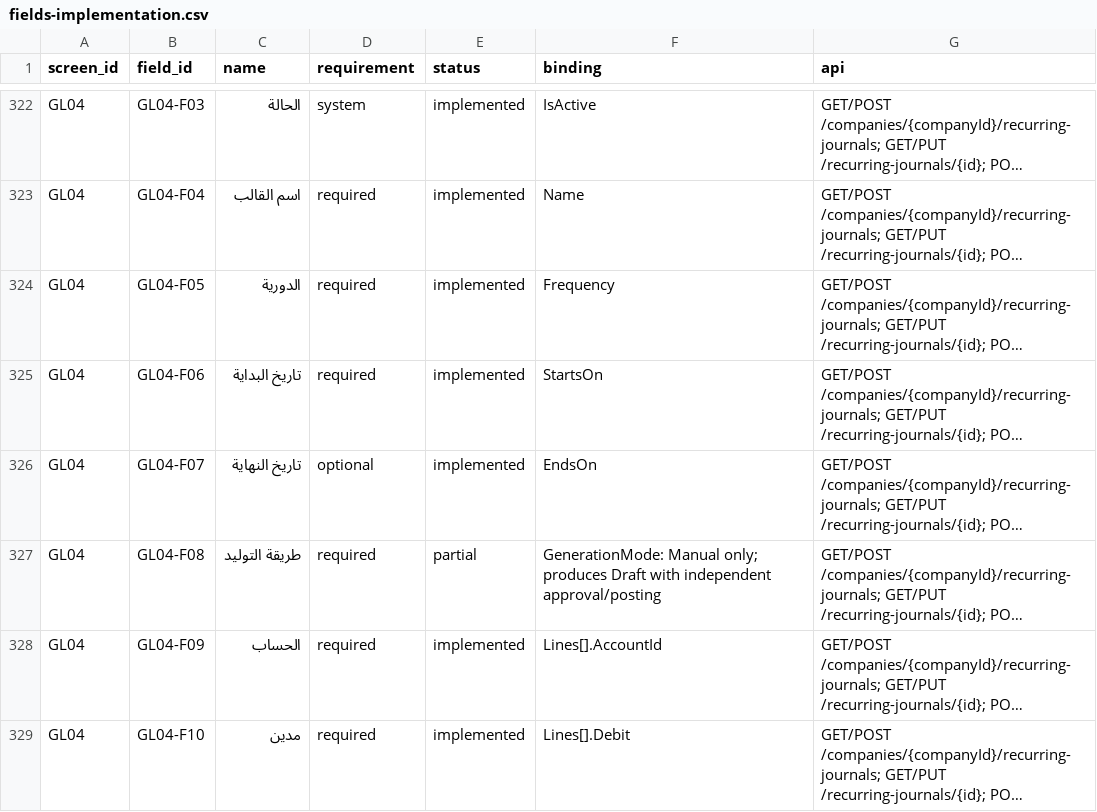
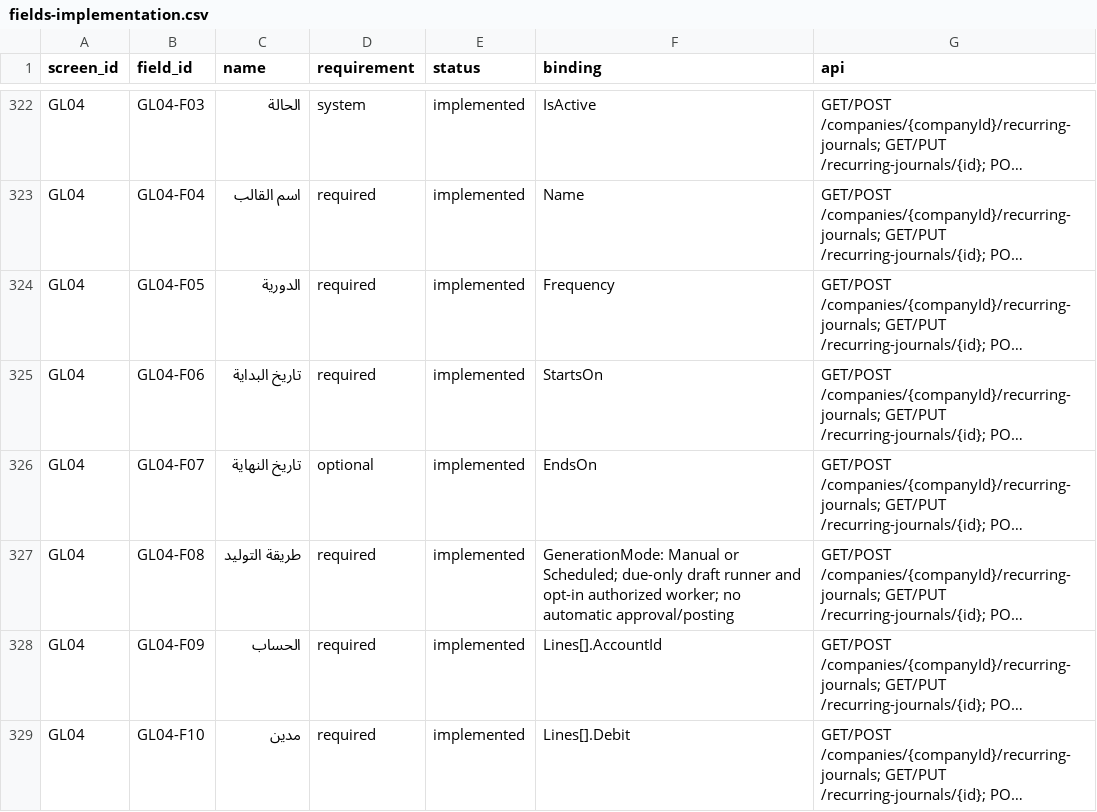
Before and after one commit to ameenalqershi/ameen-erp, a CSV file: docs/backend/fields-implementation.csv, drawn as a sheet; only a part is shown, gaps mark what is left out; long unchanged cells end in …; the diff names each change by its address in the sheet, - before the commit and + after, or states it on an @@ line.

```diff
--- a/docs/backend/fields-implementation.csv
+++ b/docs/backend/fields-implementation.csv
-E327 (status): partial
+E327 (status): implemented
-F327 (binding): GenerationMode: Manual only; produces Draft with independent approval/posting
+F327 (binding): GenerationMode: Manual or Scheduled; due-only draft runner and opt-in authorized worker; no automatic approval/posting
```
Also changed, not shown: docs/backend/screens-implementation.csv, 6 other files.
